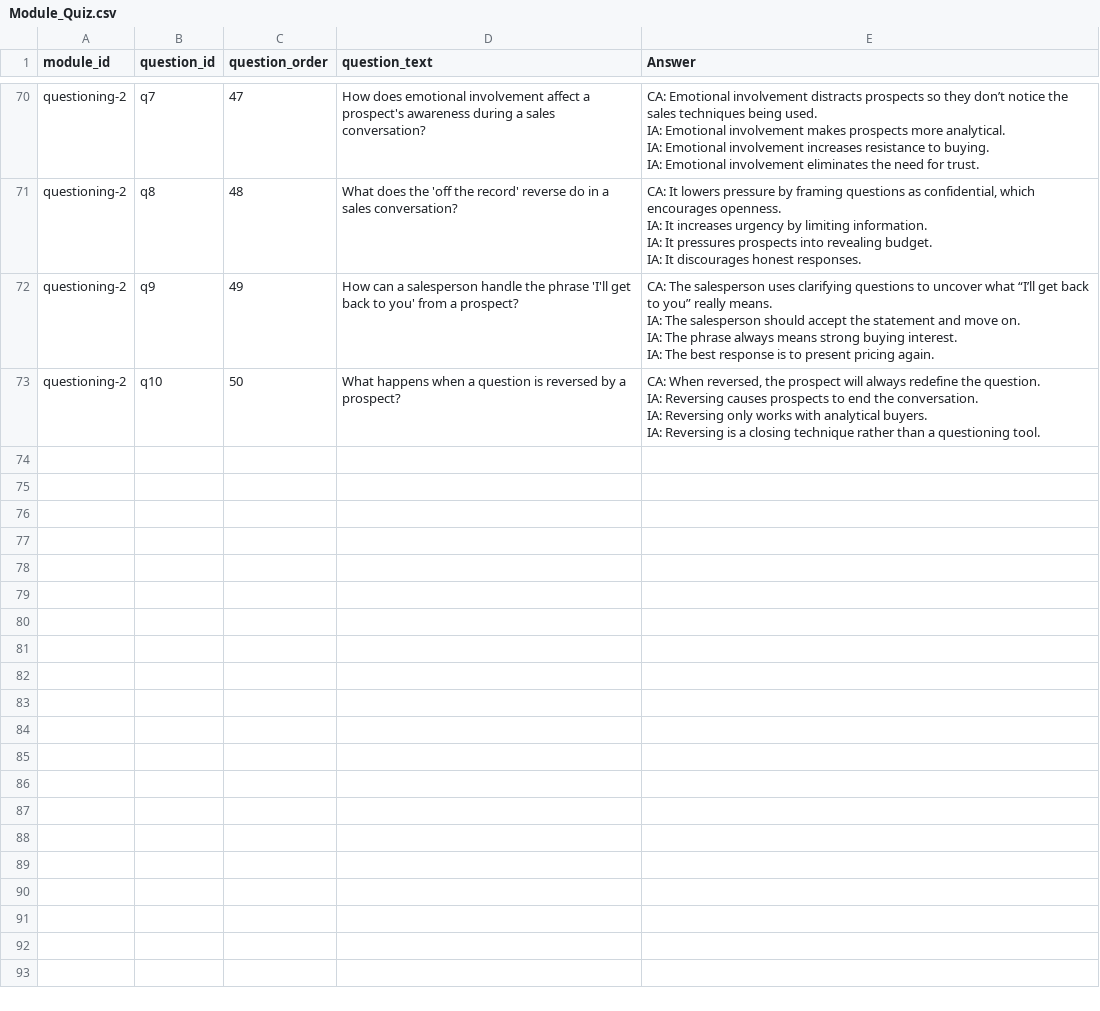
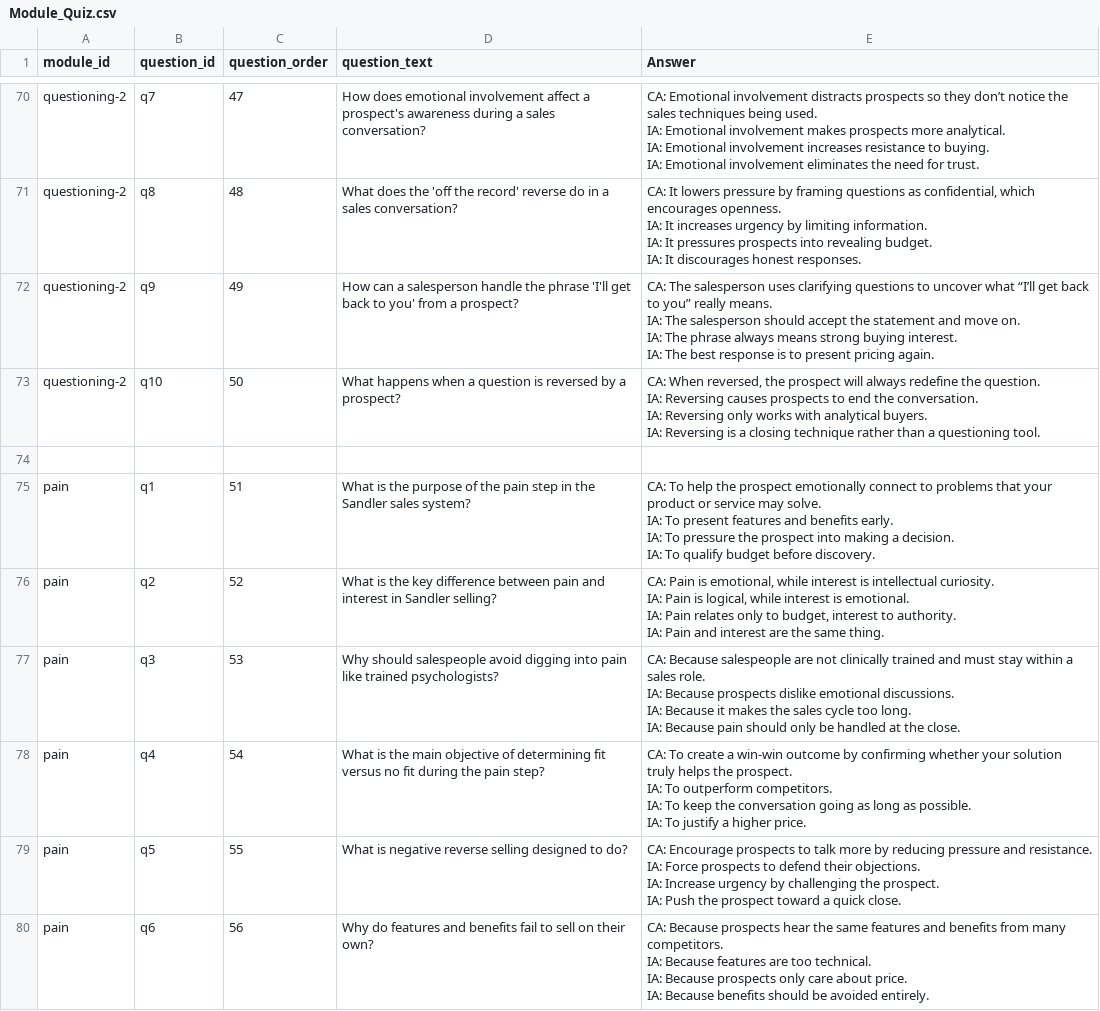
Before and after one commit to hbarker1001-coder/sandler_site_scaffold, a CSV file: data/Module_Quiz.csv, drawn as a sheet; only a part is shown, gaps mark what is left out; the diff covers the shown part only.

Commit message:
Update Module_Quiz.csv

```diff
--- a/data/Module_Quiz.csv
+++ b/data/Module_Quiz.csv
@@ -223 +223,26 @@ IA: Reversing only works with analytical buyers.
 IA: Reversing is a closing technique rather than a questioning tool."
+
+pain,q1,51,"What is the purpose of the pain step in the Sandler sales system?","CA: To help the prospect emotionally connect to problems that your product or service may solve.
+IA: To present features and benefits early.
+IA: To pressure the prospect into making a decision.
+IA: To qualify budget before discovery."
+pain,q2,52,"What is the key difference between pain and interest in Sandler selling?","CA: Pain is emotional, while interest is intellectual curiosity.
+IA: Pain is logical, while interest is emotional.
+IA: Pain relates only to budget, interest to authority.
+IA: Pain and interest are the same thing."
+pain,q3,53,"Why should salespeople avoid digging into pain like trained psychologists?","CA: Because salespeople are not clinically trained and must stay within a sales role.
+IA: Because prospects dislike emotional discussions.
+IA: Because it makes the sales cycle too long.
+IA: Because pain should only be handled at the close."
+pain,q4,54,"What is the main objective of determining fit versus no fit during the pain step?","CA: To create a win-win outcome by confirming whether your solution truly helps the prospect.
+IA: To outperform competitors.
+IA: To keep the conversation going as long as possible.
+IA: To justify a higher price."
+pain,q5,55,"What is negative reverse selling designed to do?","CA: Encourage prospects to talk more by reducing pressure and resistance.
+IA: Force prospects to defend their objections.
+IA: Increase urgency by challenging the prospect.
+IA: Push the prospect toward a quick close."
+pain,q6,56,"Why do features and benefits fail to sell on their own?","CA: Because prospects hear the same features and benefits from many competitors.
+IA: Because features are too technical.
+IA: Because prospects only care about price.
+IA: Because benefits should be avoided entirely."
```
Also changed, not shown: 7 added rows elsewhere in this file.
